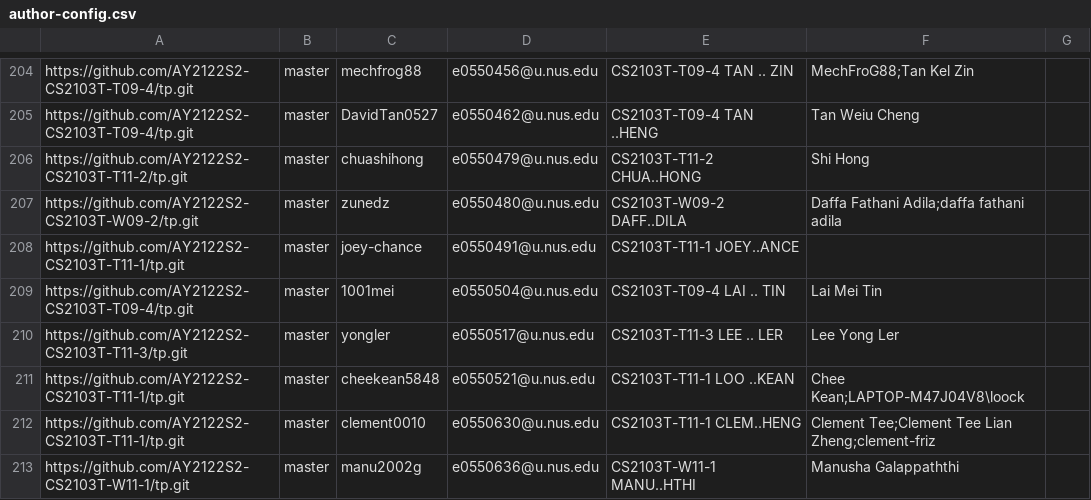
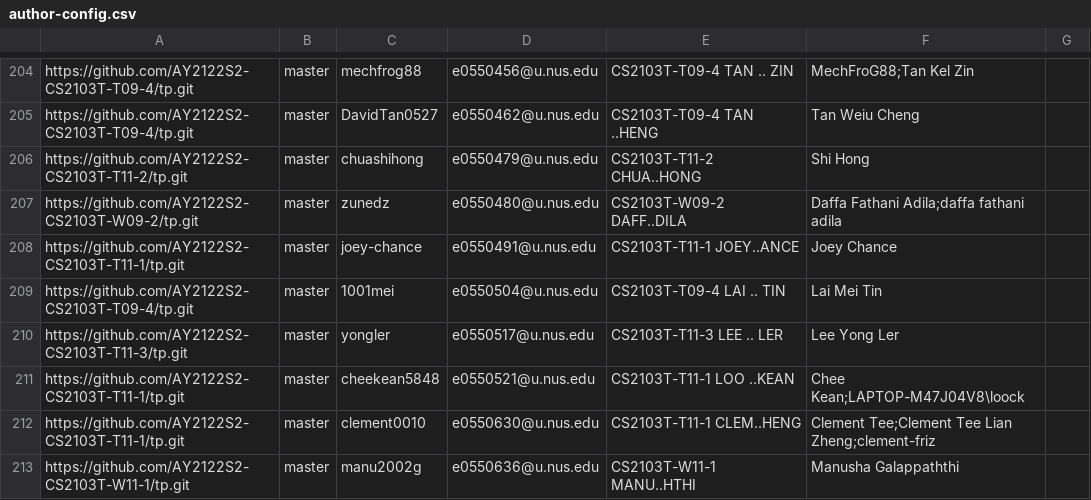
Before and after one commit to nus-cs2103-AY2122S2/tp-dashboard, a CSV file: configs/author-config.csv, drawn as a sheet; only a part is shown, gaps mark what is left out.

Commit message:
Update configs

```diff
--- a/configs/author-config.csv
+++ b/configs/author-config.csv
@@ -207,3 +207,3 @@ https://github.com/AY2122S2-CS2103T-T11-2/tp.git,master,chuashihong,e0550479@u.n
 https://github.com/AY2122S2-CS2103T-W09-2/tp.git,master,zunedz,e0550480@u.nus.edu,CS2103T-W09-2 DAFF..DILA,Daffa Fathani Adila;daffa fathani adila,
-https://github.com/AY2122S2-CS2103T-T11-1/tp.git,master,joey-chance,e0550491@u.nus.edu,CS2103T-T11-1 JOEY..ANCE,,
+https://github.com/AY2122S2-CS2103T-T11-1/tp.git,master,joey-chance,e0550491@u.nus.edu,CS2103T-T11-1 JOEY..ANCE,Joey Chance,
 https://github.com/AY2122S2-CS2103T-T09-4/tp.git,master,1001mei,e0550504@u.nus.edu,CS2103T-T09-4 LAI .. TIN,Lai Mei Tin,
```
